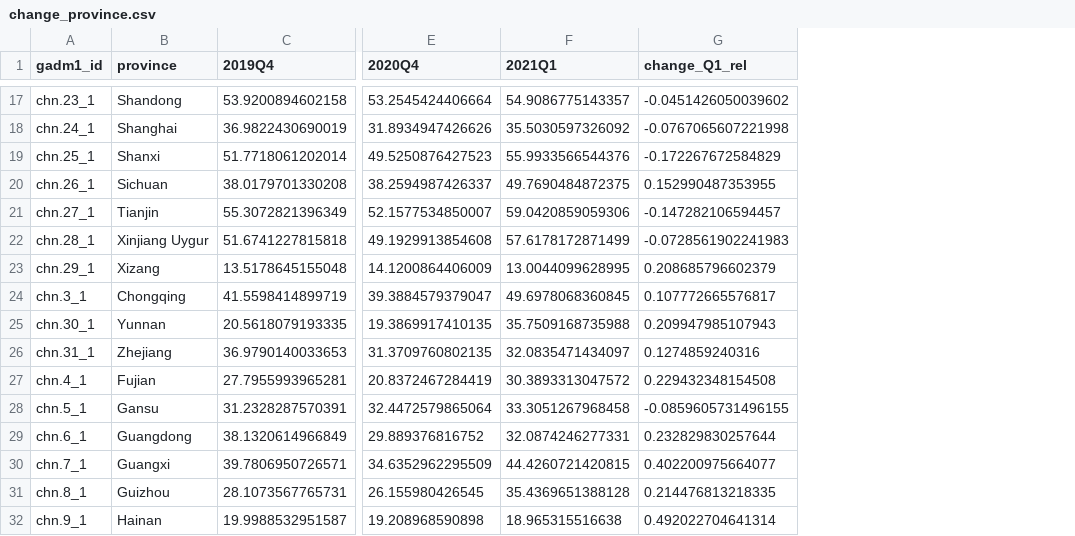
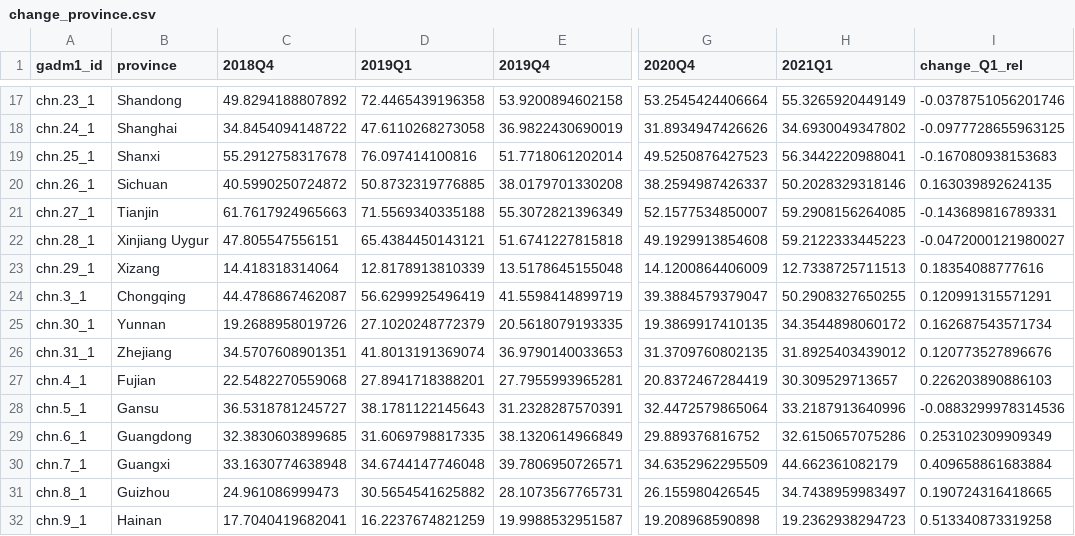
Before and after one commit to energyandcleanair/202103_china_winter, a CSV file: results/data/change_province.csv, drawn as a sheet; only a part is shown, gaps mark what is left out; addresses are those after the commit; the diff covers the shown part only; the diff names each change by its address in the sheet, - before the commit and + after, or states it on an @@ line.

```diff
--- a/results/data/change_province.csv
+++ b/results/data/change_province.csv
+column C (2018Q4), rows 17-32: 49.8294188807892 | 34.8454094148722 | 55.2912758317678 | 40.5990250724872 | 61.7617924965663 | 47.805547556151 | 14.418318314064 | 44.4786867462087 | 19.2688958019726 | 34.5707608901351 | 22.5482270559068 | 36.5318781245727 | 32.3830603899685 | 33.1630774638948 | 24.961086999473 | 17.7040419682041
+column D (2019Q1), rows 17-32: 72.4465439196358 | 47.6110268273058 | 76.097414100816 | 50.8732319776885 | 71.5569340335188 | 65.4384450143121 | 12.8178913810339 | 56.6299925496419 | 27.1020248772379 | 41.8013191369074 | 27.8941718388201 | 38.1781122145643 | 31.6069798817335 | 34.6744147746048 | 30.5654541625882 | 16.2237674821259
-H17 (2021Q1): 54.9086775143357
+H17 (2021Q1): 55.3265920449149
-I17 (change_Q1_rel): -0.0451426050039602
+I17 (change_Q1_rel): -0.0378751056201746
-H18 (2021Q1): 35.5030597326092
+H18 (2021Q1): 34.6930049347802
-I18 (change_Q1_rel): -0.0767065607221998
+I18 (change_Q1_rel): -0.0977728655963125
-H19 (2021Q1): 55.9933566544376
+H19 (2021Q1): 56.3442220988041
-I19 (change_Q1_rel): -0.172267672584829
+I19 (change_Q1_rel): -0.167080938153683
-H20 (2021Q1): 49.7690484872375
+H20 (2021Q1): 50.2028329318146
-I20 (change_Q1_rel): 0.152990487353955
+I20 (change_Q1_rel): 0.163039892624135
-H21 (2021Q1): 59.0420859059306
+H21 (2021Q1): 59.2908156264085
-I21 (change_Q1_rel): -0.147282106594457
+I21 (change_Q1_rel): -0.143689816789331
-H22 (2021Q1): 57.6178172871499
+H22 (2021Q1): 59.2122333445223
-I22 (change_Q1_rel): -0.0728561902241983
+I22 (change_Q1_rel): -0.0472000121980027
-H23 (2021Q1): 13.0044099628995
+H23 (2021Q1): 12.7338725711513
-I23 (change_Q1_rel): 0.208685796602379
+I23 (change_Q1_rel): 0.18354088777616
-H24 (2021Q1): 49.6978068360845
+H24 (2021Q1): 50.2908327650255
-I24 (change_Q1_rel): 0.107772665576817
+I24 (change_Q1_rel): 0.120991315571291
-H25 (2021Q1): 35.7509168735988
+H25 (2021Q1): 34.3544898060172
-I25 (change_Q1_rel): 0.209947985107943
+I25 (change_Q1_rel): 0.162687543571734
-H26 (2021Q1): 32.0835471434097
+H26 (2021Q1): 31.8925403439012
-I26 (change_Q1_rel): 0.1274859240316
+I26 (change_Q1_rel): 0.120773527896676
-H27 (2021Q1): 30.3893313047572
+H27 (2021Q1): 30.309529713657
-I27 (change_Q1_rel): 0.229432348154508
+I27 (change_Q1_rel): 0.226203890886103
-H28 (2021Q1): 33.3051267968458
+H28 (2021Q1): 33.2187913640996
-I28 (change_Q1_rel): -0.0859605731496155
+I28 (change_Q1_rel): -0.0883299978314536
-H29 (2021Q1): 32.0874246277331
+H29 (2021Q1): 32.6150657075286
-I29 (change_Q1_rel): 0.232829830257644
+I29 (change_Q1_rel): 0.253102309909349
-H30 (2021Q1): 44.4260721420815
+H30 (2021Q1): 44.662361082179
-I30 (change_Q1_rel): 0.402200975664077
+I30 (change_Q1_rel): 0.409658861683884
-H31 (2021Q1): 35.4369651388128
+H31 (2021Q1): 34.7438959983497
-I31 (change_Q1_rel): 0.214476813218335
+I31 (change_Q1_rel): 0.190724316418665
-H32 (2021Q1): 18.965315516638
+H32 (2021Q1): 19.2362938294723
-I32 (change_Q1_rel): 0.492022704641314
+I32 (change_Q1_rel): 0.513340873319258
```
Also changed, not shown: 30 edited cells elsewhere in this file, results/data/change_keyregion.csv, 1 other file.
